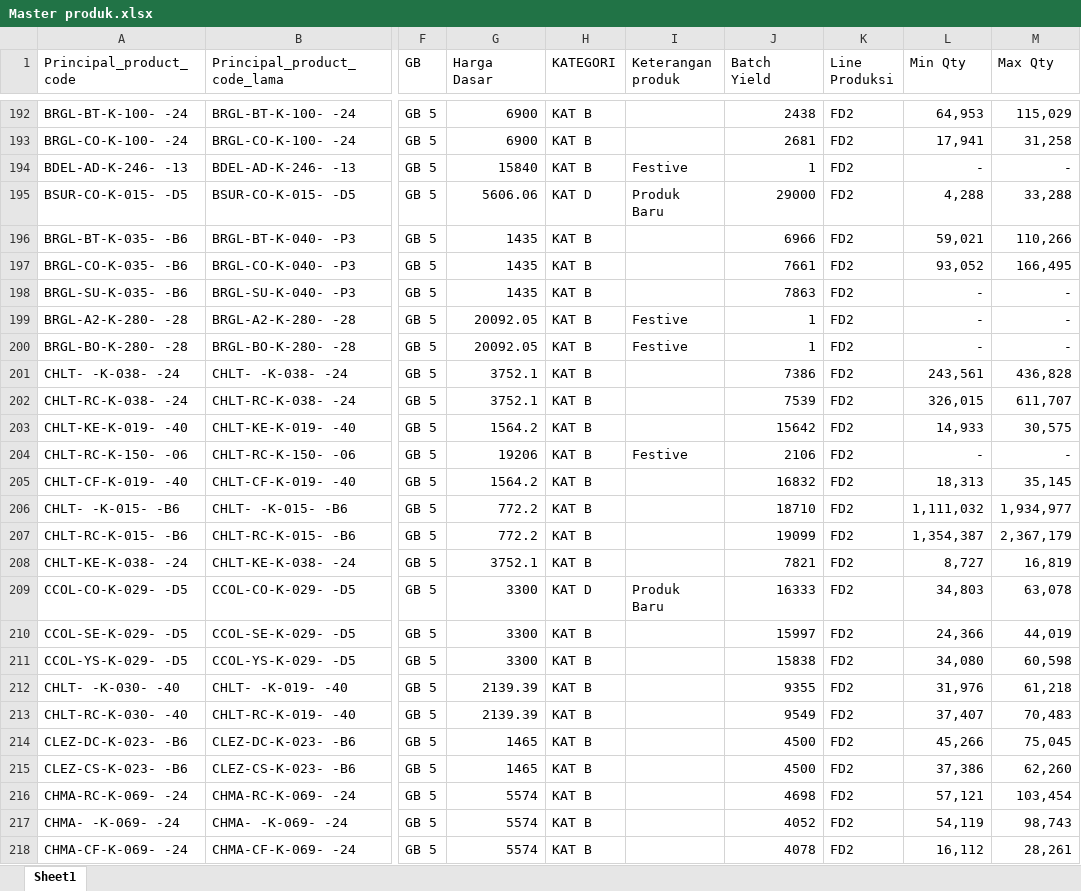
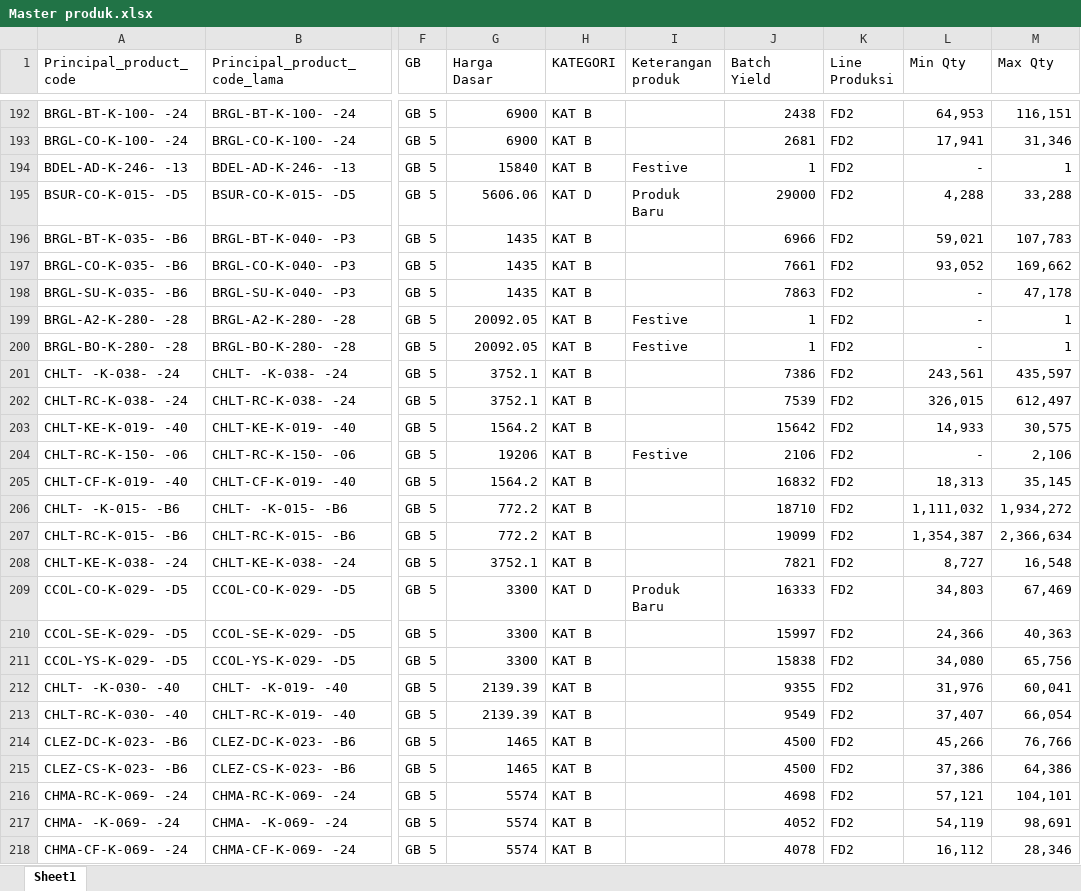
Before and after one commit to argo-gif/DOI-bulanan, an Excel workbook: Master produk.xlsx, sheet Sheet1, drawn as a sheet; only a part is shown, gaps mark what is left out; values as stored, in another font and other column widths than the file's, no borders; the diff covers the shown part only; the diff names each change by its address in the sheet, - before the commit and + after, or states it on an @@ line.

```diff
--- a/Master produk.xlsx (sheet Sheet1)
+++ b/Master produk.xlsx (sheet Sheet1)
-M192 (Max Qty): 115,029
+M192 (Max Qty): 116,151
-M193 (Max Qty): 31,258
+M193 (Max Qty): 31,346
-M194 (Max Qty): -
+M194 (Max Qty): 1
-M196 (Max Qty): 110,266
+M196 (Max Qty): 107,783
-M197 (Max Qty): 166,495
+M197 (Max Qty): 169,662
-M198 (Max Qty): -
+M198 (Max Qty): 47,178
-M199:M200 (Max Qty): -
+M199:M200 (Max Qty): 1
-M201 (Max Qty): 436,828
+M201 (Max Qty): 435,597
-M202 (Max Qty): 611,707
+M202 (Max Qty): 612,497
-M204 (Max Qty): -
+M204 (Max Qty): 2,106
-M206 (Max Qty): 1,934,977
+M206 (Max Qty): 1,934,272
-M207 (Max Qty): 2,367,179
+M207 (Max Qty): 2,366,634
-M208 (Max Qty): 16,819
+M208 (Max Qty): 16,548
-M209 (Max Qty): 63,078
+M209 (Max Qty): 67,469
-M210 (Max Qty): 44,019
+M210 (Max Qty): 40,363
-M211 (Max Qty): 60,598
+M211 (Max Qty): 65,756
-M212 (Max Qty): 61,218
+M212 (Max Qty): 60,041
-M213 (Max Qty): 70,483
+M213 (Max Qty): 66,054
-M214 (Max Qty): 75,045
+M214 (Max Qty): 76,766
-M215 (Max Qty): 62,260
+M215 (Max Qty): 64,386
-M216 (Max Qty): 103,454
+M216 (Max Qty): 104,101
-M217 (Max Qty): 98,743
+M217 (Max Qty): 98,691
-M218 (Max Qty): 28,261
+M218 (Max Qty): 28,346
```
Also changed, not shown: 243 edited cells elsewhere in this sheet, 1 other file.
